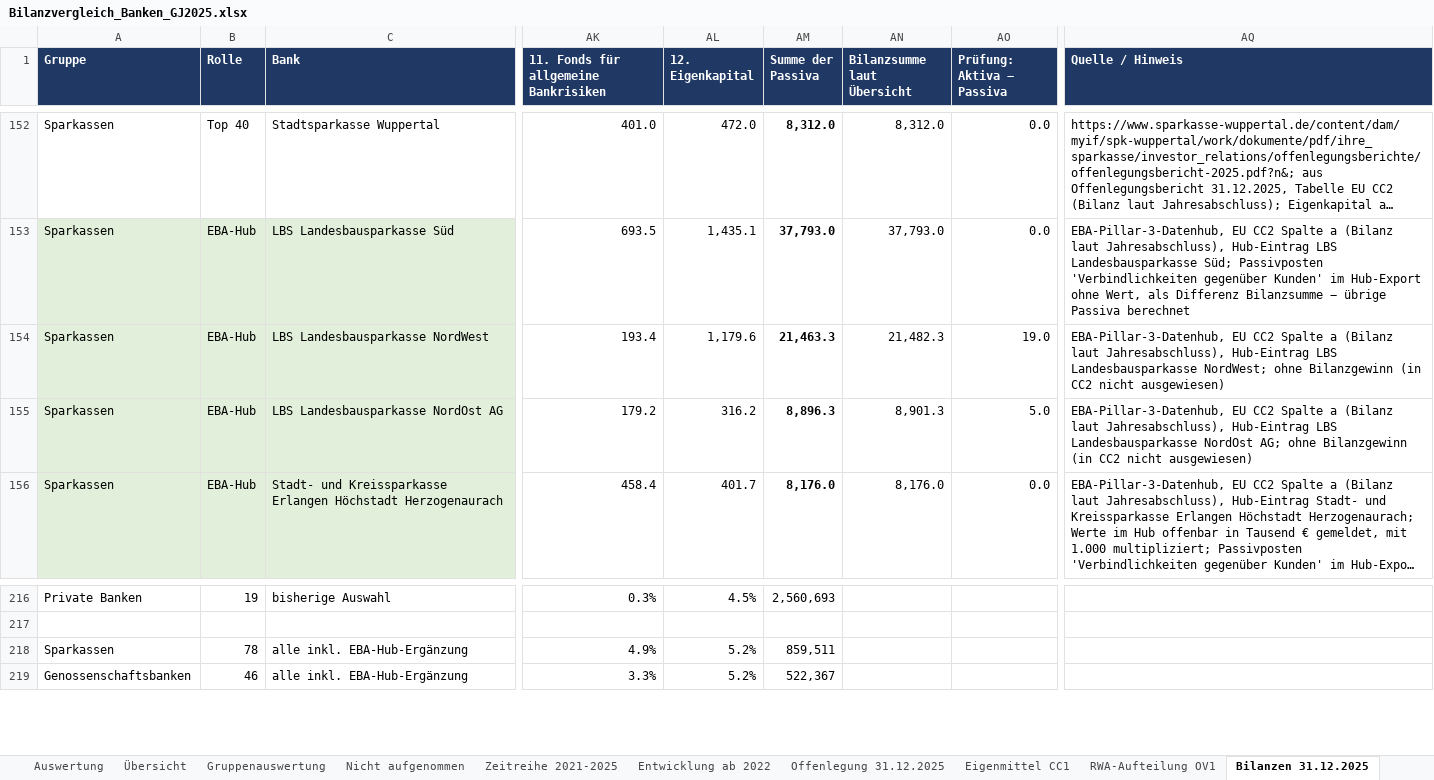
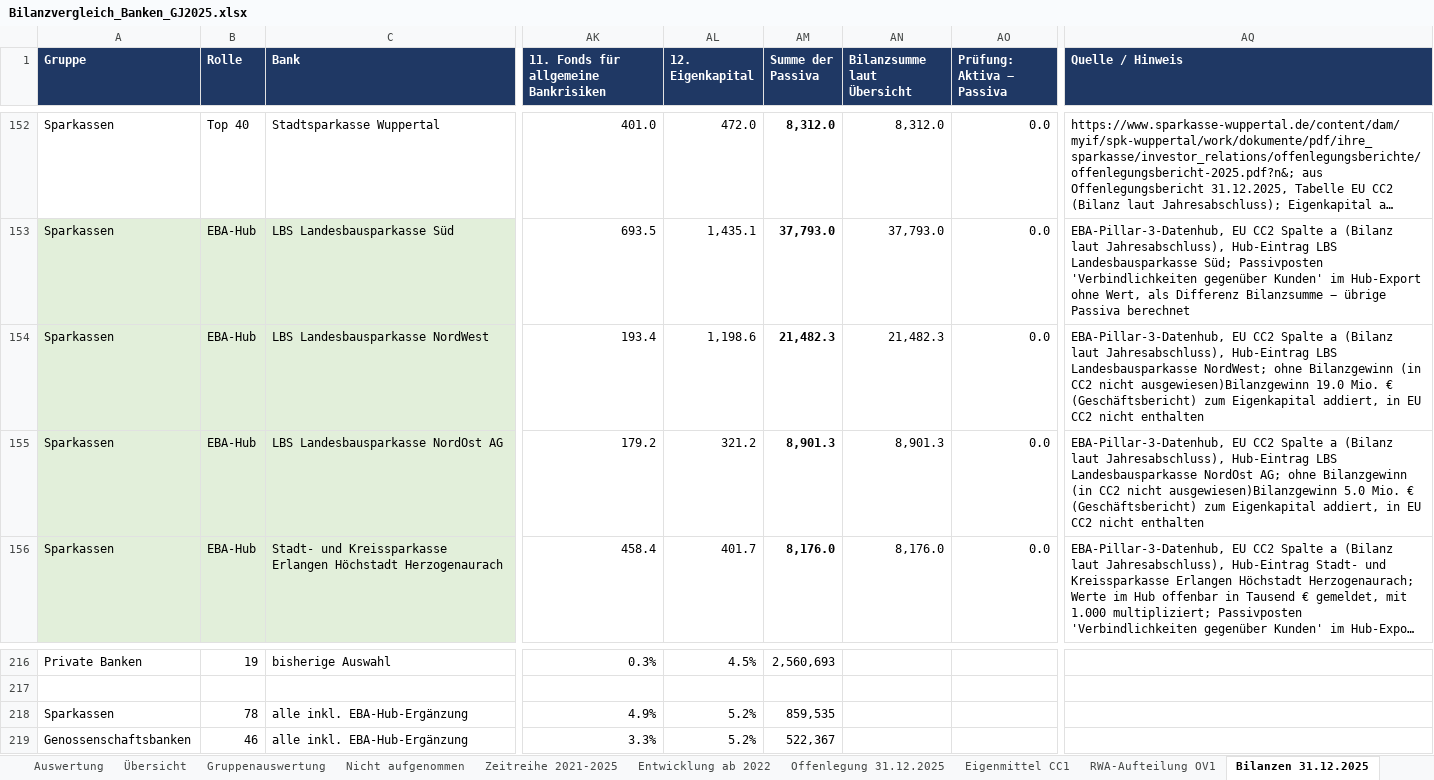
Before and after one commit to chillkrote/Unternehmenskennzahlen, an Excel workbook: banken/bilanzvergleich-gj2025/auswertung/Bilanzvergleich_Banken_GJ2025.xlsx, sheet Bilanzen 31.12.2025, drawn as a sheet; only a part is shown, gaps mark what is left out; long unchanged cells end in …; values as stored, in another font and other column widths than the file's, no borders; charts and pictures not drawn; the diff names each change by its address in the sheet, - before the commit and + after, or states it on an @@ line.

```diff
--- a/banken/bilanzvergleich-gj2025/auswertung/Bilanzvergleich_Banken_GJ2025.xlsx (sheet Bilanzen 31.12.2025)
+++ b/banken/bilanzvergleich-gj2025/auswertung/Bilanzvergleich_Banken_GJ2025.xlsx (sheet Bilanzen 31.12.2025)
-AL154 (12. Eigenkapital): 1,179.6
+AL154 (12. Eigenkapital): 1,198.6
-AM154 (Summe der Passiva): 21,463.3
+AM154 (Summe der Passiva): 21,482.3
-AO154 (Prüfung: Aktiva − Passiva): 19.0
+AO154 (Prüfung: Aktiva − Passiva): 0.0
-AQ154 (Quelle / Hinweis): …CC2 nicht ausgewiesen)
+AQ154 (Quelle / Hinweis): …CC2 nicht ausgewiesen)Bilanzgewinn 19.0 Mio. € (Geschäftsbericht) zum Eigenkapital addiert, in EU CC2 nicht enthalten
-AL155 (12. Eigenkapital): 316.2
+AL155 (12. Eigenkapital): 321.2
-AM155 (Summe der Passiva): 8,896.3
+AM155 (Summe der Passiva): 8,901.3
-AO155 (Prüfung: Aktiva − Passiva): 5.0
+AO155 (Prüfung: Aktiva − Passiva): 0.0
-AQ155 (Quelle / Hinweis): …CC2 nicht ausgewiesen)
+AQ155 (Quelle / Hinweis): …CC2 nicht ausgewiesen)Bilanzgewinn 5.0 Mio. € (Geschäftsbericht) zum Eigenkapital addiert, in EU CC2 nicht enthalten
-AM218 (Summe der Passiva): 859,511
+AM218 (Summe der Passiva): 859,535
```
Also changed, not shown: 3 other files.
